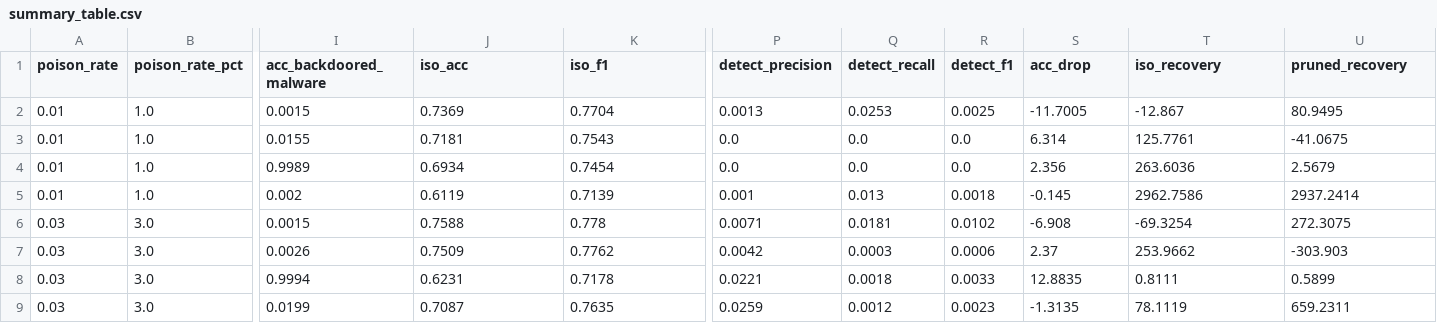
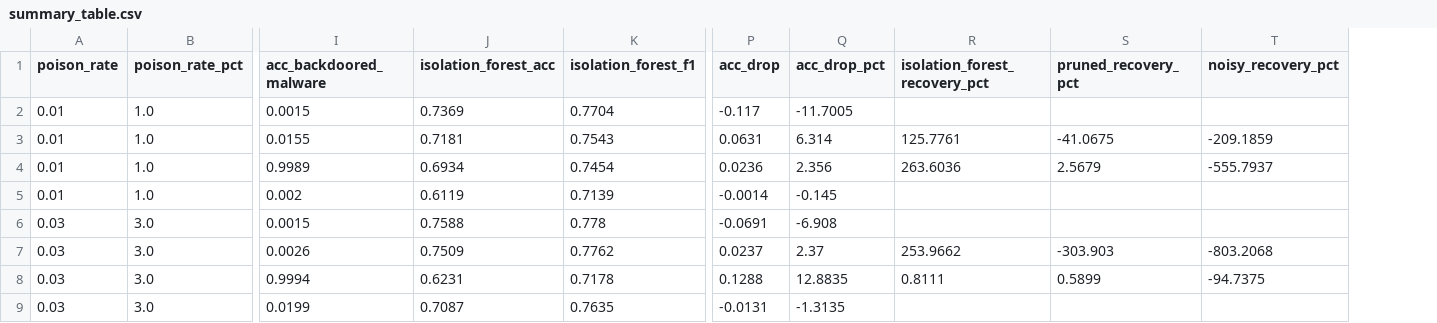
Before and after one commit to DanyR2001/Cybersecurity_Project, a CSV file: Results/analysis_plots/summary_table.csv, drawn as a sheet; only a part is shown, gaps mark what is left out; removed rows and columns are numbered as before the commit, all else as after; the diff names each change by its address in the sheet, - before the commit and + after, or states it on an @@ line.

Commit message:
plot analysis

```diff
--- a/Results/analysis_plots/summary_table.csv
+++ b/Results/analysis_plots/summary_table.csv
-column P (detect_precision), rows 2-9: 0.0013 | 0.0 | 0.0 | 0.001 | 0.0071 | 0.0042 | 0.0221 | 0.0259
-column Q (detect_recall), rows 2-9: 0.0253 | 0.0 | 0.0 | 0.013 | 0.0181 | 0.0003 | 0.0018 | 0.0012
-column R (detect_f1), rows 2-9: 0.0025 | 0.0 | 0.0 | 0.0018 | 0.0102 | 0.0006 | 0.0033 | 0.0023
+column P (acc_drop), rows 2-9: -0.117 | 0.0631 | 0.0236 | -0.0014 | -0.0691 | 0.0237 | 0.1288 | -0.0131
+column T (noisy_recovery_pct), rows 3-8: -209.1859 | -555.7937 |  |  | -803.2068 | -94.7375
-J1: iso_acc
+J1: isolation_forest_acc
-K1: iso_f1
+K1: isolation_forest_f1
-Q1: acc_drop
+Q1: acc_drop_pct
-R1: iso_recovery
+R1: isolation_forest_recovery_pct
-S1: pruned_recovery
+S1: pruned_recovery_pct
-R2 (isolation_forest_recovery_pct): -12.867
+R2 (isolation_forest_recovery_pct): (empty)
-S2 (pruned_recovery_pct): 80.9495
+S2 (pruned_recovery_pct): (empty)
-R5 (isolation_forest_recovery_pct): 2962.7586
+R5 (isolation_forest_recovery_pct): (empty)
-S5 (pruned_recovery_pct): 2937.2414
+S5 (pruned_recovery_pct): (empty)
-R6 (isolation_forest_recovery_pct): -69.3254
+R6 (isolation_forest_recovery_pct): (empty)
-S6 (pruned_recovery_pct): 272.3075
+S6 (pruned_recovery_pct): (empty)
-R9 (isolation_forest_recovery_pct): 78.1119
+R9 (isolation_forest_recovery_pct): (empty)
-S9 (pruned_recovery_pct): 659.2311
+S9 (pruned_recovery_pct): (empty)
```
Also changed, not shown: 11 other files.
